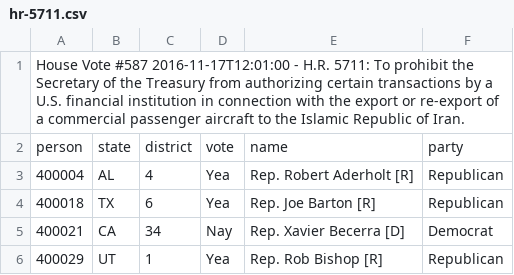
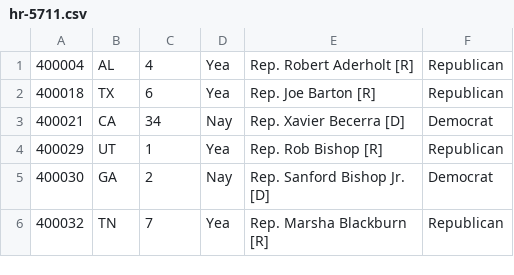
Before and after one commit to masonposch/votery, a CSV file: assets/csv/hr-5711.csv, drawn as a sheet; only a part is shown; the shorter side is filled out with more unchanged rows.

```diff
--- a/assets/csv/hr-5711.csv
+++ b/assets/csv/hr-5711.csv
@@ -1,3 +1 @@
-House Vote #587 2016-11-17T12:01:00 - H.R. 5711: To prohibit the Secretary of the Treasury from authorizing certain transactions by a U.S. financial institution in connection with the export or re-export of a commercial passenger aircraft to the Islamic Republic of Iran.
-person,state,district,vote,name,party
 400004,AL,4,Yea,Rep. Robert Aderholt [R],Republican
```
Also changed, not shown: assets/csv/hr-5982.csv, assets/csv/motion-to-hr-5711.csv, 2 other files.
